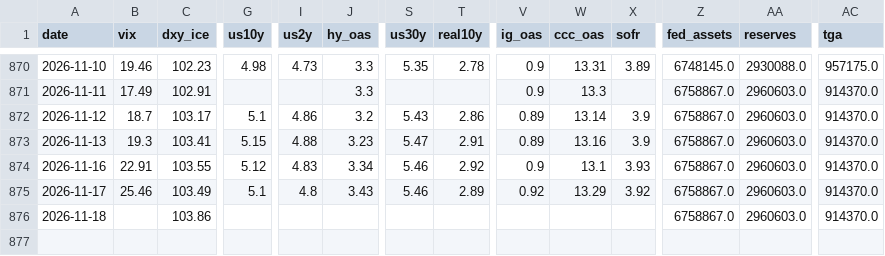
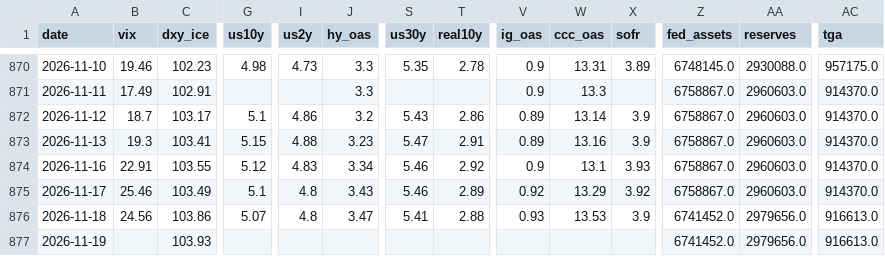
Before and after one commit to hshs9413-gif/narrative-tracker, a CSV file: docs/data/market_snapshot.csv, drawn as a sheet; only a part is shown, gaps mark what is left out; rows hold the shown columns only; the diff names each change by its address in the sheet, - before the commit and + after, or states it on an @@ line.

```diff
--- a/docs/data/market_snapshot.csv
+++ b/docs/data/market_snapshot.csv
-B876 (vix): (empty)
+B876 (vix): 24.56
-G876 (us10y): (empty)
+G876 (us10y): 5.07
-I876 (us2y): (empty)
+I876 (us2y): 4.8
-J876 (hy_oas): (empty)
+J876 (hy_oas): 3.47
-S876 (us30y): (empty)
+S876 (us30y): 5.41
-T876 (real10y): (empty)
+T876 (real10y): 2.88
-V876 (ig_oas): (empty)
+V876 (ig_oas): 0.93
-W876 (ccc_oas): (empty)
+W876 (ccc_oas): 13.53
-X876 (sofr): (empty)
+X876 (sofr): 3.9
-Z876 (fed_assets): 6758867.0
+Z876 (fed_assets): 6741452.0
-AA876 (reserves): 2960603.0
+AA876 (reserves): 2979656.0
-AC876 (tga): 914370.0
+AC876 (tga): 916613.0
+row 877: 2026-11-19 |  | 103.93 |  |  |  |  |  |  |  |  | 6741452.0 | 2979656.0 | 916613.0
```
Also changed, not shown: docs/data/range_log.csv, docs/data/regime_log.csv, 3 other files.
